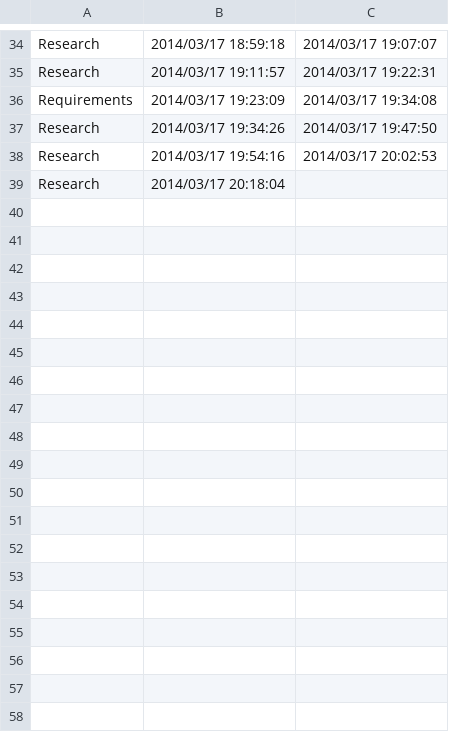
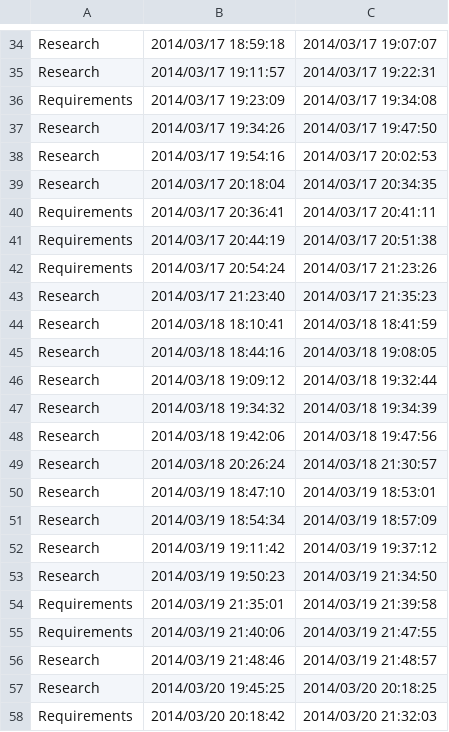
Before and after one commit to michaelawarren/ParallelRayTracer, a CSV file: log.csv, drawn as a sheet; only a part is shown, gaps mark what is left out; the diff covers the shown part only.

Commit message:
updating time

```diff
--- a/log.csv
+++ b/log.csv
@@ -38,2 +38,21 @@ Research,2014/03/17 19:34:26,2014/03/17 19:47:50
 Research,2014/03/17 19:54:16,2014/03/17 20:02:53
-Research,2014/03/17 20:18:04
+Research,2014/03/17 20:18:04,2014/03/17 20:34:35
+Requirements,2014/03/17 20:36:41,2014/03/17 20:41:11
+Requirements,2014/03/17 20:44:19,2014/03/17 20:51:38
+Requirements,2014/03/17 20:54:24,2014/03/17 21:23:26
+Research,2014/03/17 21:23:40,2014/03/17 21:35:23
+Research,2014/03/18 18:10:41,2014/03/18 18:41:59
+Research,2014/03/18 18:44:16,2014/03/18 19:08:05
+Research,2014/03/18 19:09:12,2014/03/18 19:32:44
+Research,2014/03/18 19:34:32,2014/03/18 19:34:39
+Research,2014/03/18 19:42:06,2014/03/18 19:47:56
+Research,2014/03/18 20:26:24,2014/03/18 21:30:57
+Research,2014/03/19 18:47:10,2014/03/19 18:53:01
+Research,2014/03/19 18:54:34,2014/03/19 18:57:09
+Research,2014/03/19 19:11:42,2014/03/19 19:37:12
+Research,2014/03/19 19:50:23,2014/03/19 21:34:50
+Requirements,2014/03/19 21:35:01,2014/03/19 21:39:58
+Requirements,2014/03/19 21:40:06,2014/03/19 21:47:55
+Research,2014/03/19 21:48:46,2014/03/19 21:48:57
+Research,2014/03/20 19:45:25,2014/03/20 20:18:25
+Requirements,2014/03/20 20:18:42,2014/03/20 21:32:03
```
Also changed, not shown: 22 added rows elsewhere in this file.
